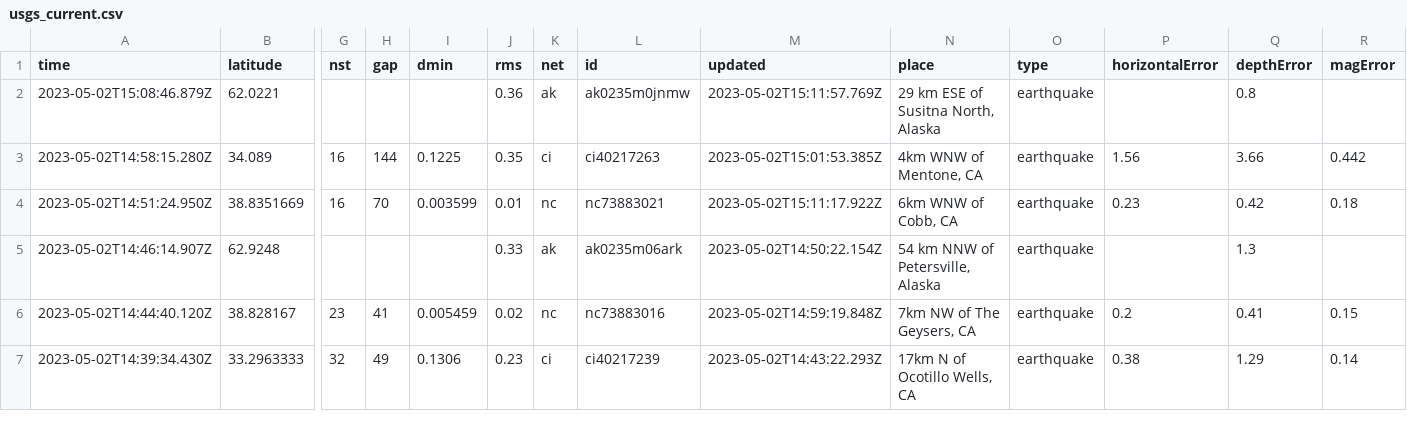
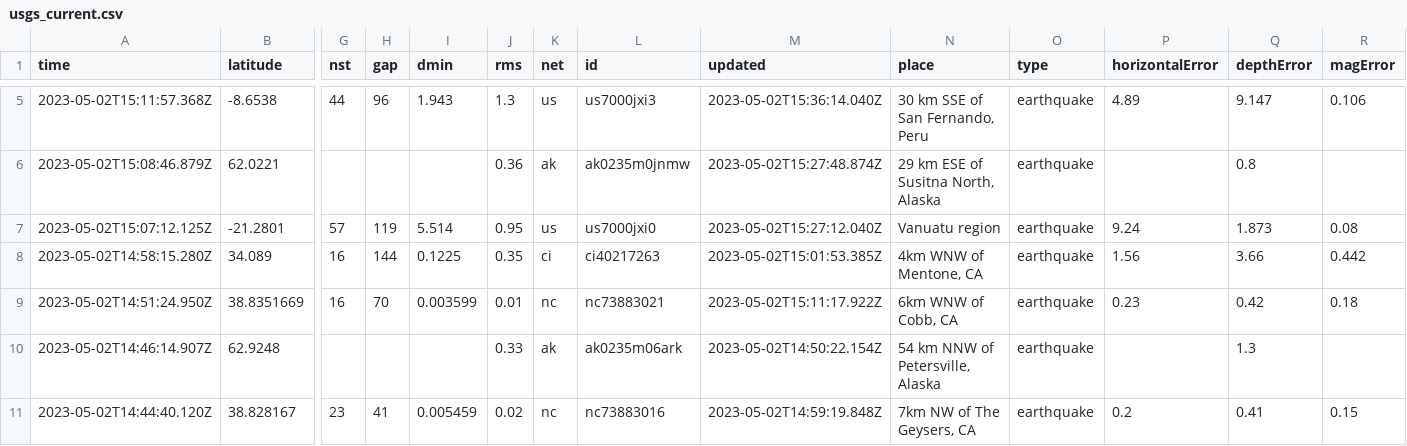
Before and after one commit to jemory/nicar22-github-actions-test, a CSV file: usgs_current.csv, drawn as a sheet; only a part is shown, gaps mark what is left out; the shorter side is filled out with more unchanged rows; addresses are those after the commit; rows hold the shown columns only; the diff covers the shown part only; the diff names each change by its address in the sheet, - before the commit and + after, or states it on an @@ line.

```diff
--- a/usgs_current.csv
+++ b/usgs_current.csv
+row 5: 2023-05-02T15:11:57.368Z | -8.6538 | 44 | 96 | 1.943 | 1.3 | us | us7000jxi3 | 2023-05-02T15:36:14.040Z | 30 km SSE of San Fernando, Peru | earthquake | 4.89 | 9.147 | 0.106
-M6 (updated): 2023-05-02T15:11:57.769Z
+M6 (updated): 2023-05-02T15:27:48.874Z
+row 7: 2023-05-02T15:07:12.125Z | -21.2801 | 57 | 119 | 5.514 | 0.95 | us | us7000jxi0 | 2023-05-02T15:27:12.040Z | Vanuatu region | earthquake | 9.24 | 1.873 | 0.08
```
Also changed, not shown: 5 added rows, 2 removed rows and 3 edited cells elsewhere in this file.
